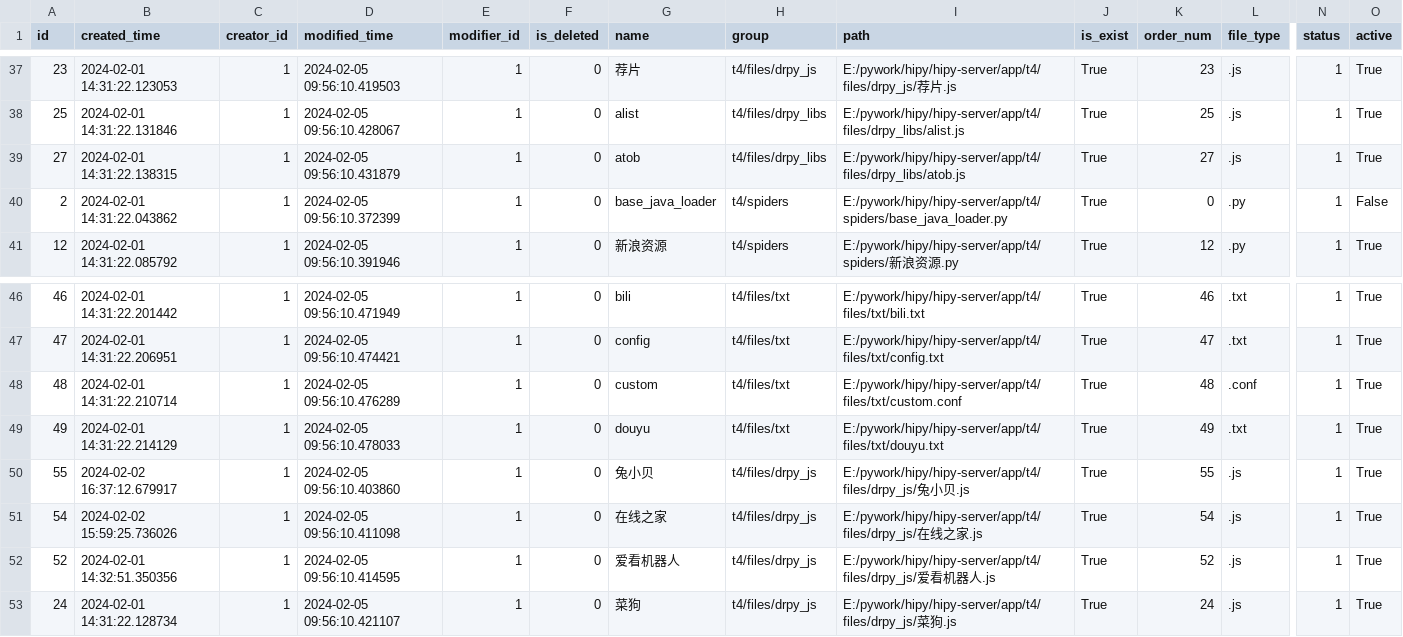
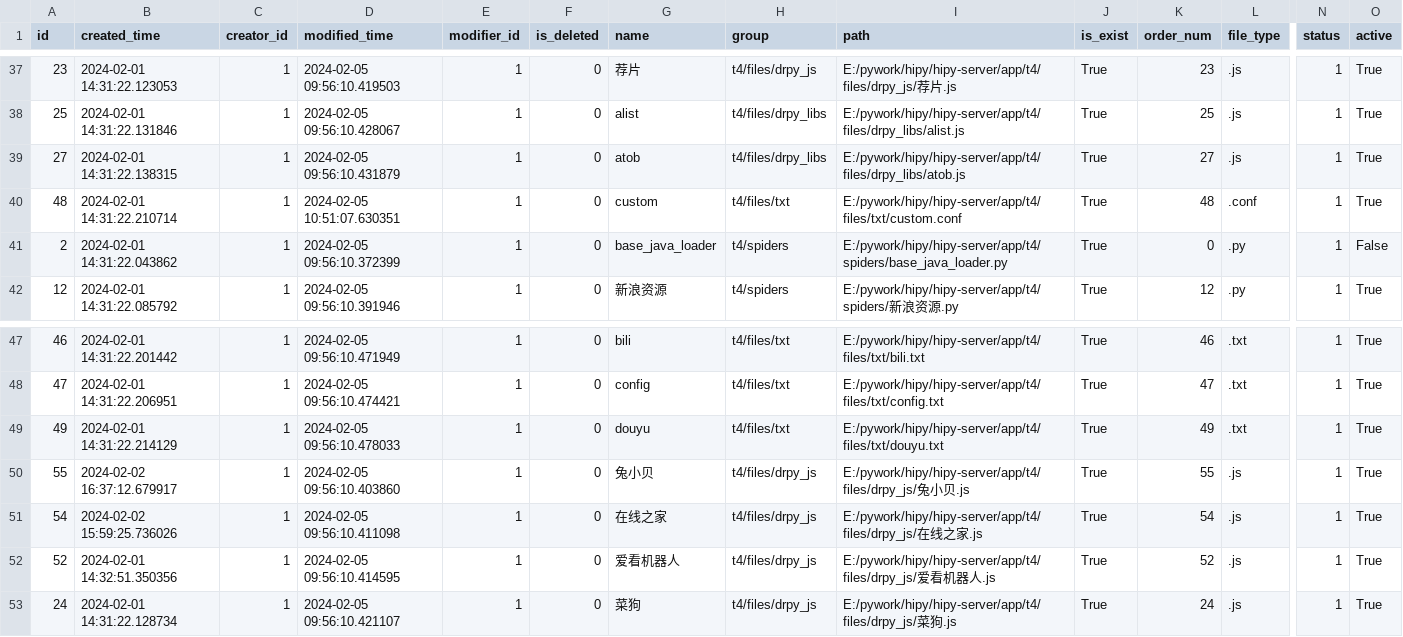
Before and after one commit to chiakiwang/hipy-server, a CSV file: app/db/init_data/vod_rules.csv, drawn as a sheet; only a part is shown, gaps mark what is left out; removed rows and columns are numbered as before the commit, all else as after; rows hold the shown columns only; the diff names each change by its address in the sheet, - before the commit and + after, or states it on an @@ line.

```diff
--- a/app/db/init_data/vod_rules.csv
+++ b/app/db/init_data/vod_rules.csv
+row 40: 48 | 2024-02-01 14:31:22.210714 | 1 | 2024-02-05 10:51:07.630351 | 1 | 0 | custom | t4/files/txt | E:/pywork/hipy/hipy-server/app/t4/files/txt/custom.conf | True | 48 | .conf | 1 | True
-row 48: 48 | 2024-02-01 14:31:22.210714 | 1 | 2024-02-05 09:56:10.476289 | 1 | 0 | custom | t4/files/txt | E:/pywork/hipy/hipy-server/app/t4/files/txt/custom.conf | True | 48 | .conf | 1 | True
```
Also changed, not shown: app/db/init_data/job.csv, app/db/init_data/login_infor.csv, 12 other files.
